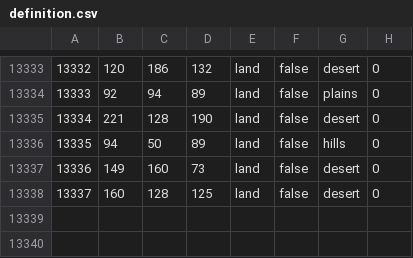
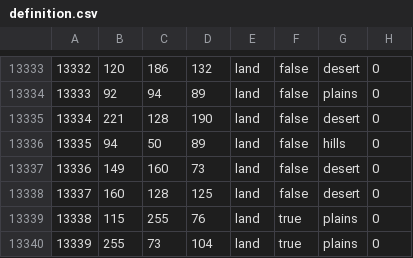
Before and after one commit to Siegfriedolin/the-information-age, a CSV file: map/definition.csv, drawn as a sheet; only a part is shown, gaps mark what is left out; the diff names each change by its address in the sheet, - before the commit and + after, or states it on an @@ line.

```diff
--- a/map/definition.csv
+++ b/map/definition.csv
+row 13339: 13338 | 115 | 255 | 76 | land | true | plains | 0
+row 13340: 13339 | 255 | 73 | 104 | land | true | plains | 0
```
Also changed, not shown: map/adjacencies.csv, 34 other files.
